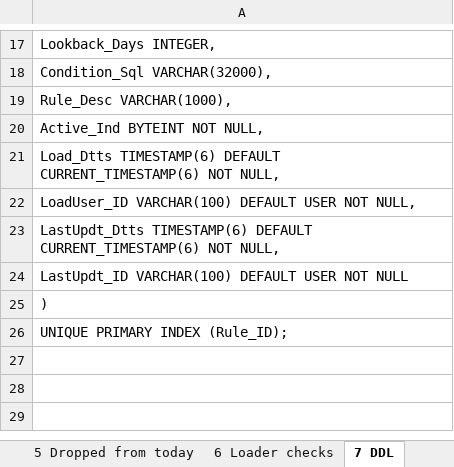
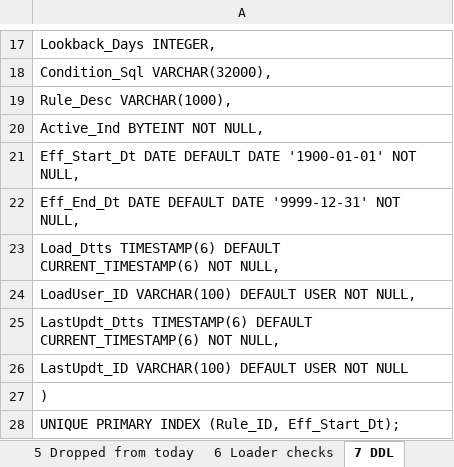
Before and after one commit to trinathgundavaram/sampling, an Excel workbook: airflow_resources/docs/ODAG1_WKLY_simple_rule_table.xlsx, sheet 7 DDL, drawn as a sheet; only a part is shown, gaps mark what is left out; values as stored, in another font and other column widths than the file's, no borders; addresses are those after the commit; the diff names each change by its address in the sheet, - before the commit and + after, or states it on an @@ line.

```diff
--- a/airflow_resources/docs/ODAG1_WKLY_simple_rule_table.xlsx (sheet 7 DDL)
+++ b/airflow_resources/docs/ODAG1_WKLY_simple_rule_table.xlsx (sheet 7 DDL)
+row 21: Eff_Start_Dt DATE DEFAULT DATE '1900-01-01' NOT NULL,
+row 22: Eff_End_Dt DATE DEFAULT DATE '9999-12-31' NOT NULL,
-A28: UNIQUE PRIMARY INDEX (Rule_ID);
+A28: UNIQUE PRIMARY INDEX (Rule_ID, Eff_Start_Dt);
```
Also changed, not shown: sheet 3 Table layout, airflow_resources/docs/ODAG1_WKLY_rule_plan.xlsx, 19 other files.
